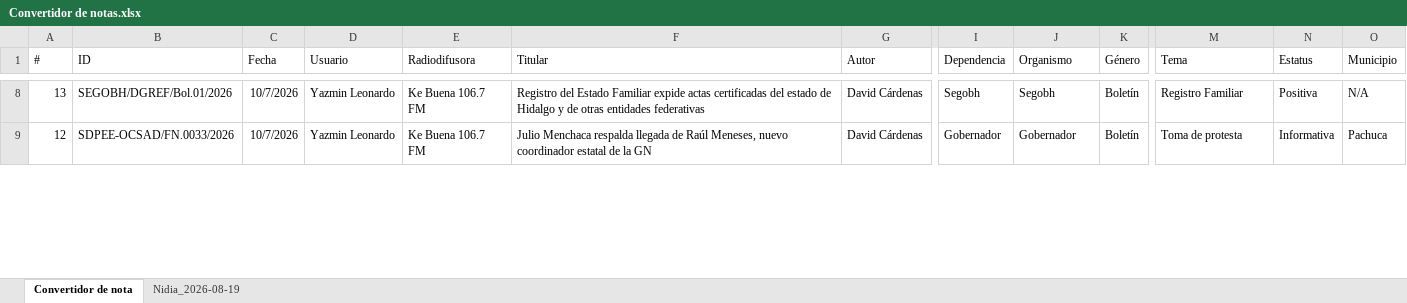
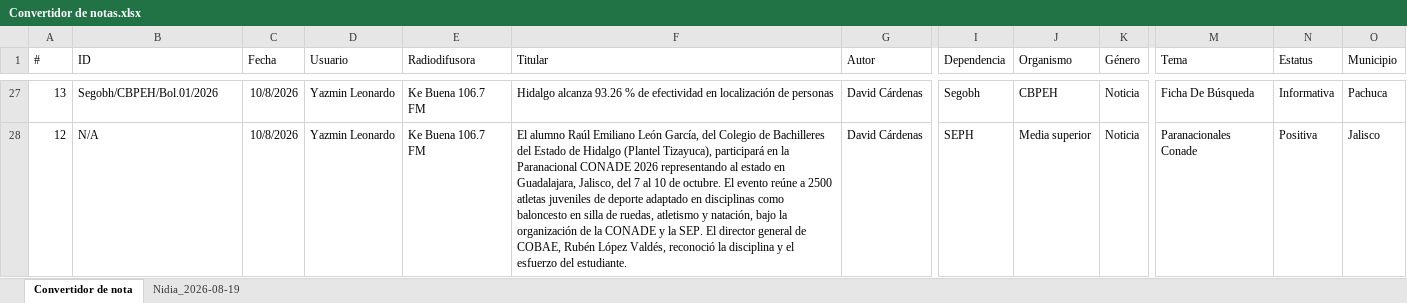
Before and after one commit to thelonious9/ReporteRadio, an Excel workbook: Convertidor de notas.xlsx, sheet Convertidor de nota, drawn as a sheet; only a part is shown, gaps mark what is left out; values as stored, in another font and other column widths than the file's, no borders; table styles not drawn; addresses are those after the commit; the diff covers the shown part only; the diff names each change by its address in the sheet, - before the commit and + after, or states it on an @@ line.

```diff
--- a/Convertidor de notas.xlsx (sheet Convertidor de nota)
+++ b/Convertidor de notas.xlsx (sheet Convertidor de nota)
-B27 (ID): SEGOBH/DGREF/Bol.01/2026
+B27 (ID): Segobh/CBPEH/Bol.01/2026
-C27:C28 (Fecha): 10/7/2026
+C27:C28 (Fecha): 10/8/2026
-F27 (Titular): Registro del Estado Familiar expide actas certificadas del estado de Hidalgo y de otras entidades federativas
+F27 (Titular): Hidalgo alcanza 93.26 % de efectividad en localización de personas
-J27 (Organismo): Segobh
+J27 (Organismo): CBPEH
-K27:K28 (Género): Boletín
+K27:K28 (Género): Noticia
-M27 (Tema): Registro Familiar
+M27 (Tema): Ficha De Búsqueda
-N27 (Estatus): Positiva
+N27 (Estatus): Informativa
-O27 (Municipio): N/A
+O27 (Municipio): Pachuca
-B28 (ID): SDPEE-OCSAD/FN.0033/2026
+B28 (ID): N/A
-F28 (Titular): Julio Menchaca respalda llegada de Raúl Meneses, nuevo coordinador estatal de la GN
+F28 (Titular): El alumno Raúl Emiliano León García, del Colegio de Bachilleres del Estado de Hidalgo (Plantel Tizayuca), participará en la Paranacional CONADE 2026 representando al estado en Guadalajara, Jalisco, del 7 al 10 de octubre. El evento reúne a 2500 atletas juveniles de deporte adaptado en disciplinas como baloncesto en silla de ruedas, atletismo y natación, bajo la organización de la CONADE y la SEP. El director general de COBAE, Rubén López Valdés, reconoció la disciplina y el esfuerzo del estudiante.
-I28 (Dependencia): Gobernador
+I28 (Dependencia): SEPH
-J28 (Organismo): Gobernador
+J28 (Organismo): Media superior
-M28 (Tema): Toma de protesta
+M28 (Tema): Paranacionales Conade
-N28 (Estatus): Informativa
+N28 (Estatus): Positiva
-O28 (Municipio): Pachuca
+O28 (Municipio): Jalisco
```
Also changed, not shown: 25 added rows, 19 removed rows and 177 edited cells elsewhere in this sheet, sheet Nidia_2026-08-19, Reporte_Radio - copia.xlsx, 2 other files.
